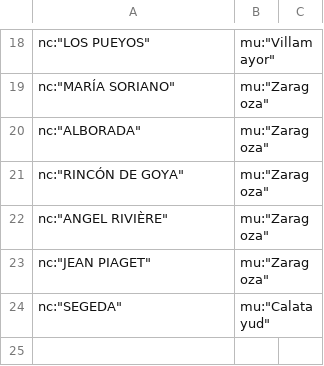
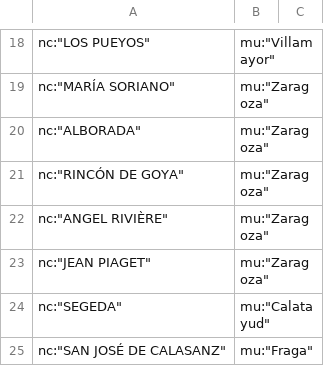
Before and after one commit to educaragonhueso/pre_educacionespecial2324, a CSV file: datosweb/centros_especial_municipios.csv, drawn as a sheet; only a part is shown, gaps mark what is left out.

```diff
--- a/datosweb/centros_especial_municipios.csv
+++ b/datosweb/centros_especial_municipios.csv
@@ -24 +24,2 @@
 "nc":"SEGEDA","mu":"Calatayud"
+"nc":"SAN JOSÉ DE CALASANZ","mu":"Fraga"
```
Also changed, not shown: 8 other files.
